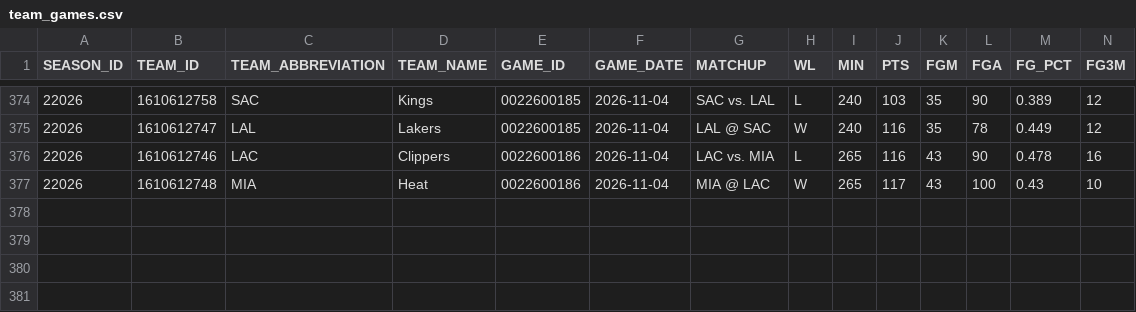
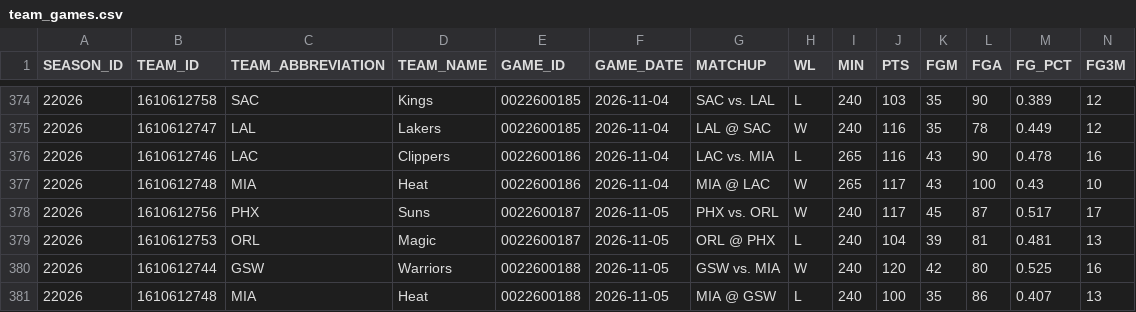
Before and after one commit to Shyesilbas/nbaModelApp, a CSV file: data/season=2026-27/raw/team_games.csv, drawn as a sheet; only a part is shown, gaps mark what is left out; rows hold the shown columns only; the diff names each change by its address in the sheet, - before the commit and + after, or states it on an @@ line.

```diff
--- a/data/season=2026-27/raw/team_games.csv
+++ b/data/season=2026-27/raw/team_games.csv
+row 378: 22026 | 1610612756 | PHX | Suns | 0022600187 | 2026-11-05 | PHX vs. ORL | W | 240 | 117 | 45 | 87 | 0.517 | 17
+row 379: 22026 | 1610612753 | ORL | Magic | 0022600187 | 2026-11-05 | ORL @ PHX | L | 240 | 104 | 39 | 81 | 0.481 | 13
+row 380: 22026 | 1610612744 | GSW | Warriors | 0022600188 | 2026-11-05 | GSW vs. MIA | W | 240 | 120 | 42 | 80 | 0.525 | 16
+row 381: 22026 | 1610612748 | MIA | Heat | 0022600188 | 2026-11-05 | MIA @ GSW | L | 240 | 100 | 35 | 86 | 0.407 | 13
```
Also changed, not shown: data/season=2026-27/analysis/team_rosters_live.csv, data/season=2026-27/processed/game_results.csv, 3 other files.
